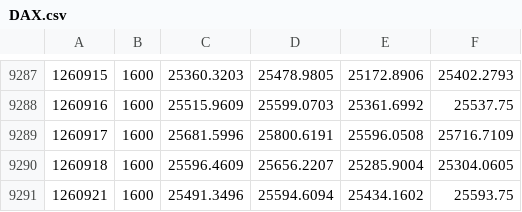
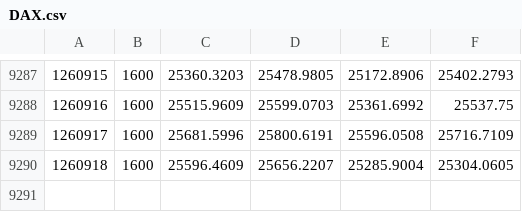
Before and after one commit to Vallentinn/quotes, a CSV file: quotes/DAX.csv, drawn as a sheet; only a part is shown, gaps mark what is left out.

```diff
--- a/quotes/DAX.csv
+++ b/quotes/DAX.csv
@@ -9290,2 +9290 @@
 1260918,1600,25596.4609,25656.2207,25285.9004,25304.0605
-1260921,1600,25491.3496,25594.6094,25434.1602,25593.75
```
Also changed, not shown: quotes/EGLN.csv, quotes/EXS1.csv, 11 other files.
